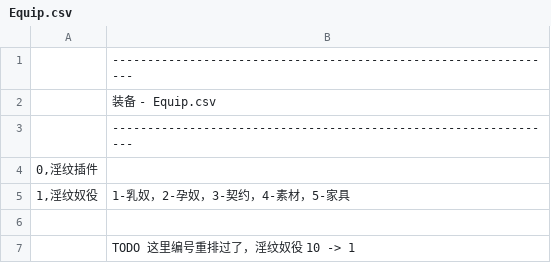
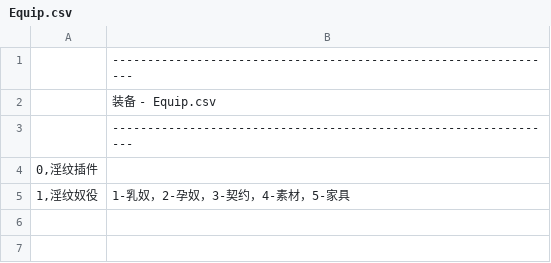
Before and after one commit to yikisi/2, a CSV file: csv/Equip.csv, drawn as a sheet; the diff names each change by its address in the sheet, - before the commit and + after, or states it on an @@ line.

```diff
--- a/csv/Equip.csv
+++ b/csv/Equip.csv
-row 6: (empty)
-row 7:  | TODO 这里编号重排过了，淫纹奴役 10 -> 1
```
Also changed, not shown: csv/GameBase.csv, 5 other files.
